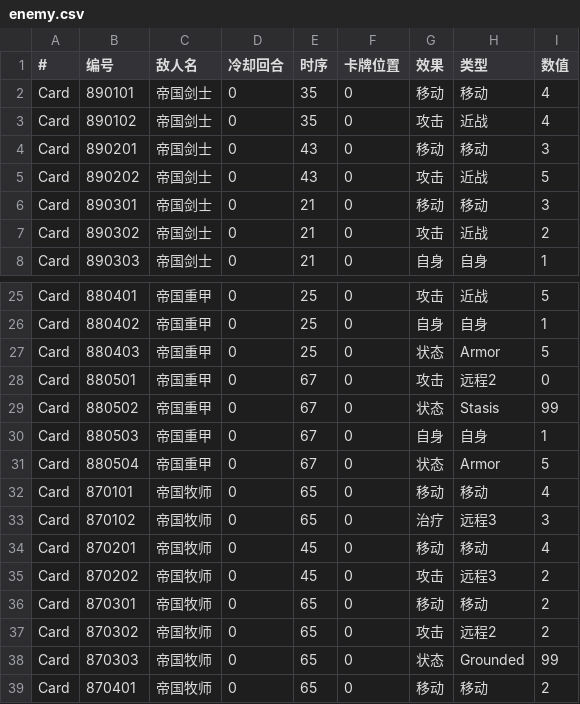
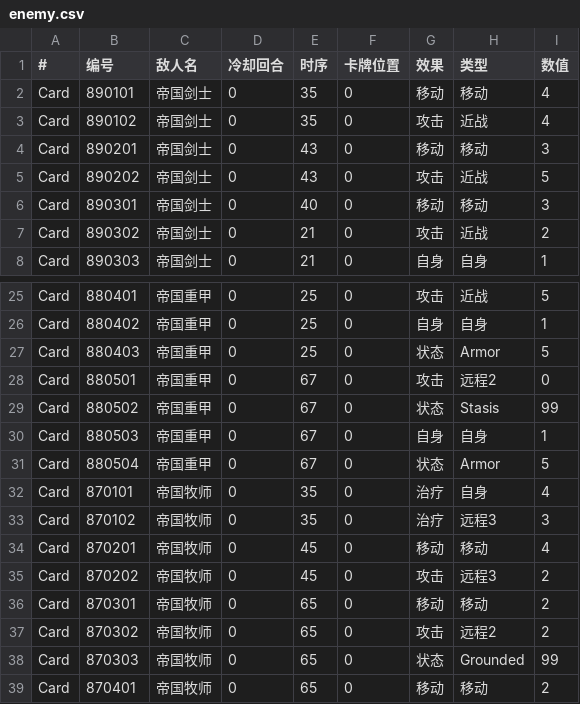
Before and after one commit to Poseidon-1103/-, a CSV file: Violet & Grey/Assets/Resources/enemy.csv, drawn as a sheet; only a part is shown, gaps mark what is left out.

```diff
--- a/Violet & Grey/Assets/Resources/enemy.csv
+++ b/Violet & Grey/Assets/Resources/enemy.csv
@@ -5,3 +5,3 @@ Card,890201,帝国剑士,0,43,0,移动,移动,3
 Card,890202,帝国剑士,0,43,0,攻击,近战,5
-Card,890301,帝国剑士,0,21,0,移动,移动,3
+Card,890301,帝国剑士,0,40,0,移动,移动,3
 Card,890302,帝国剑士,0,21,0,攻击,近战,2
@@ -31,4 +31,4 @@ Card,880503,帝国重甲,0,67,0,自身,自身,1
 Card,880504,帝国重甲,0,67,0,状态,Armor,5
-Card,870101,帝国牧师,0,65,0,移动,移动,4
-Card,870102,帝国牧师,0,65,0,治疗,远程3,3
+Card,870101,帝国牧师,0,35,0,治疗,自身,4
+Card,870102,帝国牧师,0,35,0,治疗,远程3,3
 Card,870201,帝国牧师,0,45,0,移动,移动,4
```
Also changed, not shown: 5 other files.
